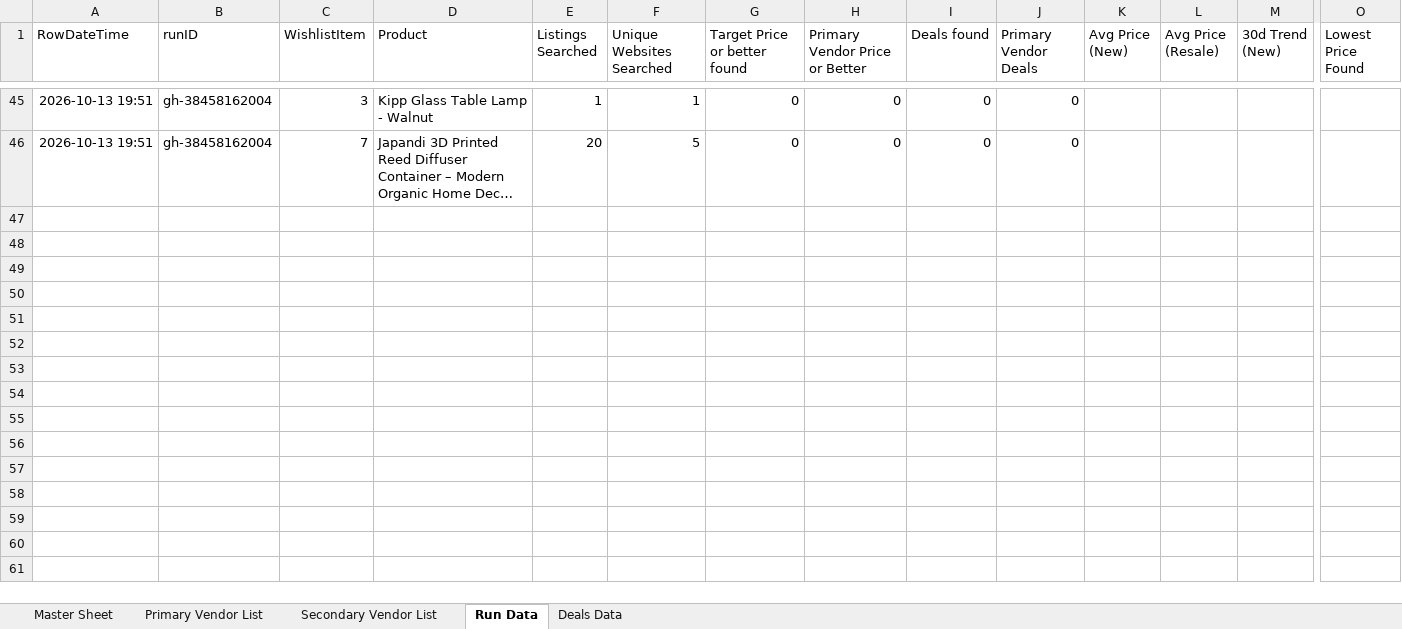
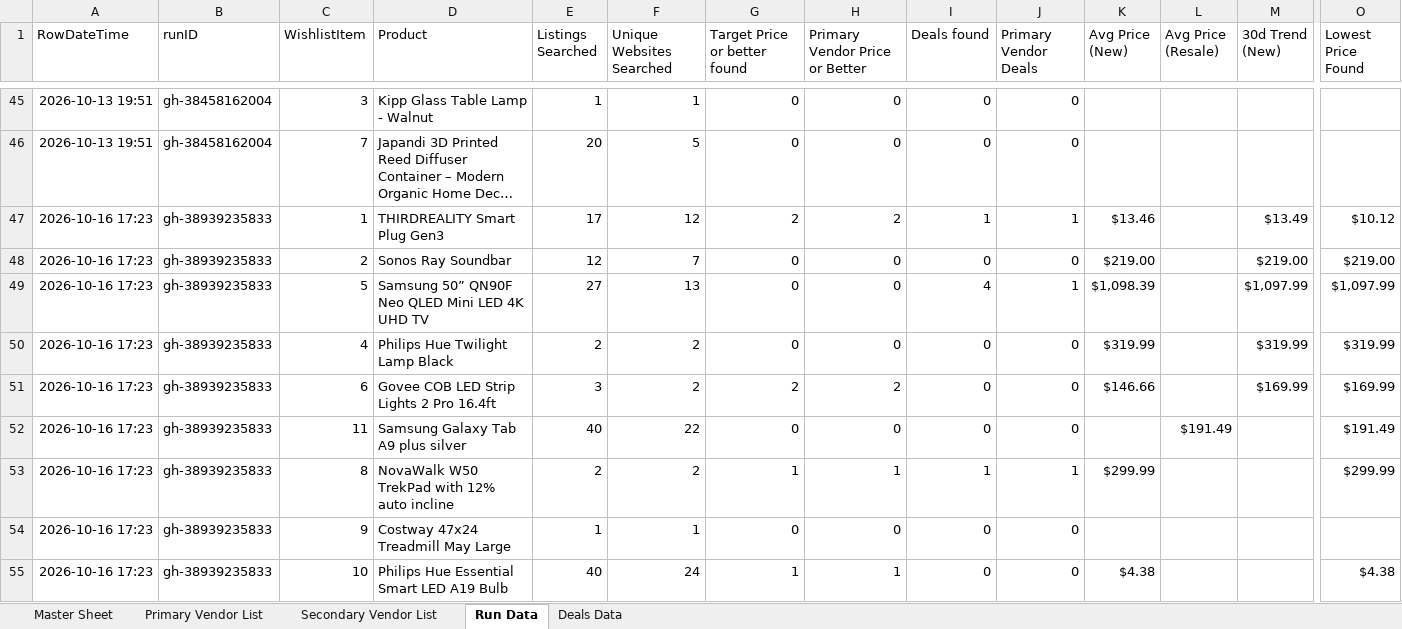
Before and after one commit to jjbrands4/HomeImprovement, an Excel workbook: Home Wishlist.xlsx, sheet Run Data, drawn as a sheet; only a part is shown, gaps mark what is left out; long unchanged cells end in …; values as stored, in another font and other column widths than the file's, no borders; rows hold the shown columns only; the diff names each change by its address in the sheet, - before the commit and + after, or states it on an @@ line.

```diff
--- a/Home Wishlist.xlsx (sheet Run Data)
+++ b/Home Wishlist.xlsx (sheet Run Data)
+row 47: 2026-10-16 17:23 | gh-38939235833 | 1 | THIRDREALITY Smart Plug Gen3 | 17 | 12 | 2 | 2 | 1 | 1 | $13.46 |  | $13.49 | $10.12
+row 48: 2026-10-16 17:23 | gh-38939235833 | 2 | Sonos Ray Soundbar | 12 | 7 | 0 | 0 | 0 | 0 | $219.00 |  | $219.00 | $219.00
+row 49: 2026-10-16 17:23 | gh-38939235833 | 5 | Samsung 50” QN90F Neo QLED Mini LED 4K UHD TV | 27 | 13 | 0 | 0 | 4 | 1 | $1,098.39 |  | $1,097.99 | $1,097.99
+row 50: 2026-10-16 17:23 | gh-38939235833 | 4 | Philips Hue Twilight Lamp Black | 2 | 2 | 0 | 0 | 0 | 0 | $319.99 |  | $319.99 | $319.99
+row 51: 2026-10-16 17:23 | gh-38939235833 | 6 | Govee COB LED Strip Lights 2 Pro 16.4ft | 3 | 2 | 2 | 2 | 0 | 0 | $146.66 |  | $169.99 | $169.99
+row 52: 2026-10-16 17:23 | gh-38939235833 | 11 | Samsung Galaxy Tab A9 plus silver | 40 | 22 | 0 | 0 | 0 | 0 |  | $191.49 |  | $191.49
+row 53: 2026-10-16 17:23 | gh-38939235833 | 8 | NovaWalk W50 TrekPad with 12% auto incline | 2 | 2 | 1 | 1 | 1 | 1 | $299.99 |  |  | $299.99
+row 54: 2026-10-16 17:23 | gh-38939235833 | 9 | Costway 47x24 Treadmill May Large | 1 | 1 | 0 | 0 | 0 | 0
+row 55: 2026-10-16 17:23 | gh-38939235833 | 10 | Philips Hue Essential Smart LED A19 Bulb | 40 | 24 | 1 | 1 | 0 | 0 | $4.38 |  |  | $4.38
```
Also changed, not shown: sheet Deals Data, 3 other files.
